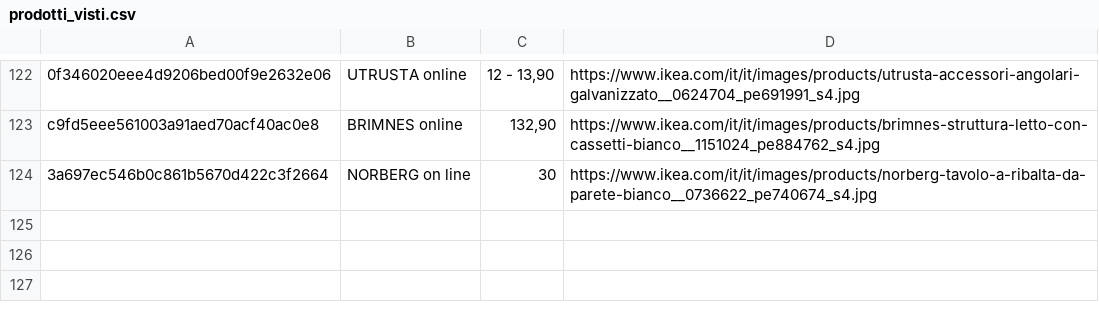
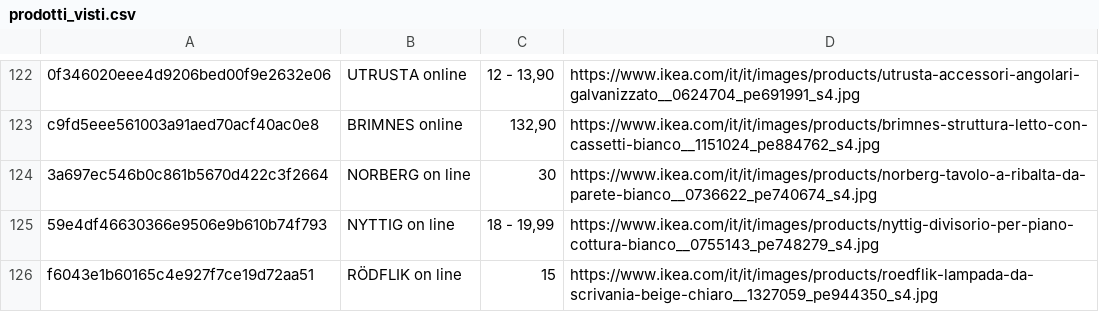
Before and after one commit to flanzuise00-tech/Ikea_NAP, a CSV file: prodotti_visti.csv, drawn as a sheet; only a part is shown, gaps mark what is left out.

```diff
--- a/prodotti_visti.csv
+++ b/prodotti_visti.csv
@@ -124 +124,3 @@ c9fd5eee561003a91aed70acf40ac0e8,BRIMNES online,"132,90",https://www.ikea.com/it
 3a697ec546b0c861b5670d422c3f2664,NORBERG on line,30,https://www.ikea.com/it/it/images/products/norberg-tavolo-a-ribalta-da-parete-bianco__0736622_pe740674_s4.jpg
+59e4df46630366e9506e9b610b74f793,NYTTIG on line,"18 - 19,99",https://www.ikea.com/it/it/images/products/nyttig-divisorio-per-piano-cottura-bianco__0755143_pe748279_s4.jpg
+f6043e1b60165c4e927f7ce19d72aa51,RÖDFLIK on line,15,https://www.ikea.com/it/it/images/products/roedflik-lampada-da-scrivania-beige-chiaro__1327059_pe944350_s4.jpg
```
